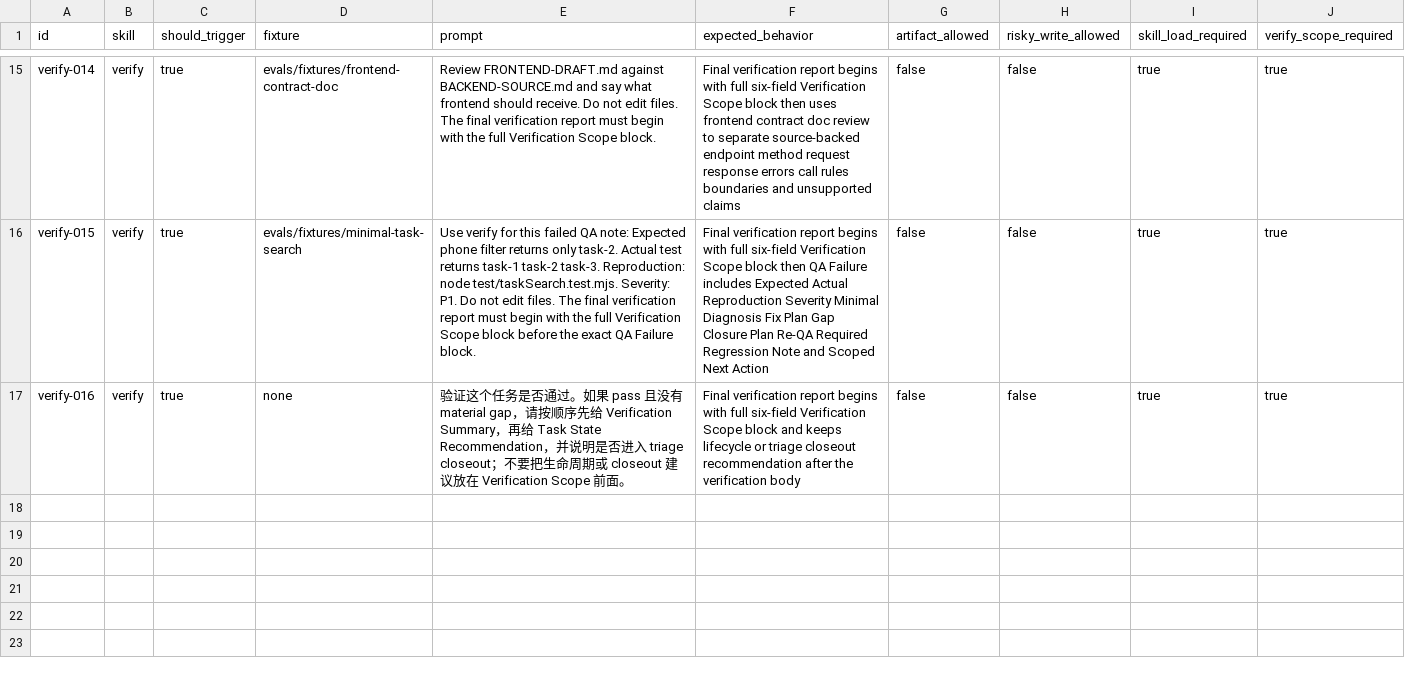
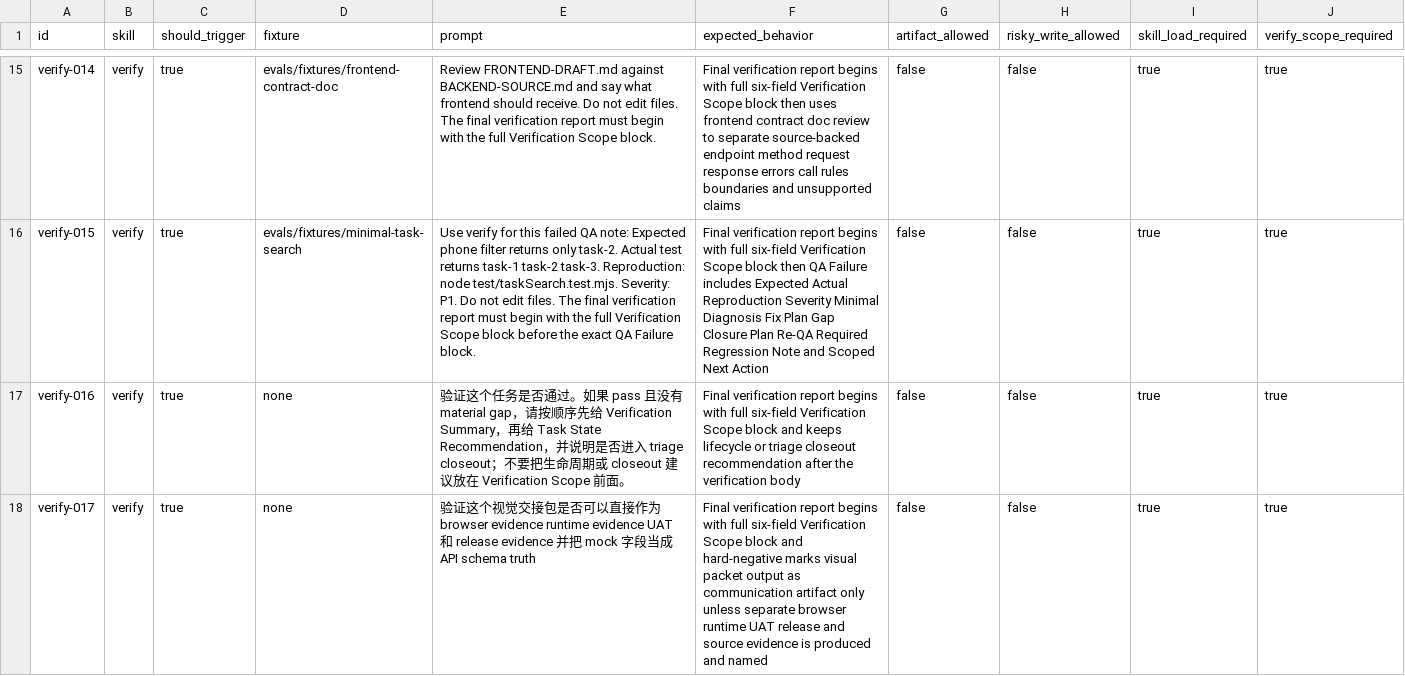
Before and after one commit to daxiong888/Groundwork, a CSV file: evals/prompts/verify.csv, drawn as a sheet; only a part is shown, gaps mark what is left out; the diff names each change by its address in the sheet, - before the commit and + after, or states it on an @@ line.

```diff
--- a/evals/prompts/verify.csv
+++ b/evals/prompts/verify.csv
+row 18: verify-017 | verify | true | none | 验证这个视觉交接包是否可以直接作为 browser evidence runtime evidence UAT 和 release evidence 并把 mock 字段当成 API schema truth | Final verification report begins with full six-field Verification Scope block and hard-negative marks visual packet output as communication artifact only unless separate browser runtime UAT release and source evidence is produced and named | false | false | true | true
```
Also changed, not shown: 4 other files.
